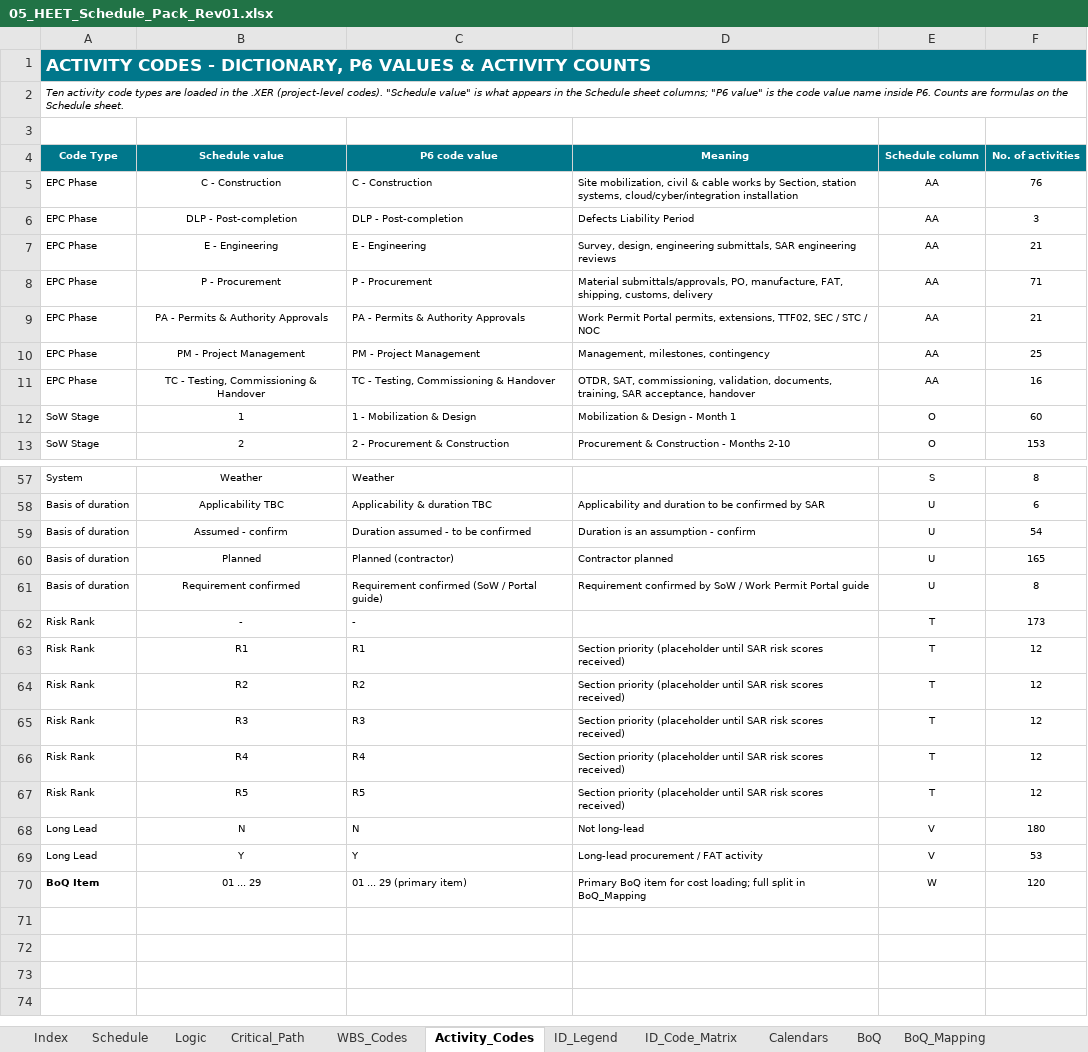
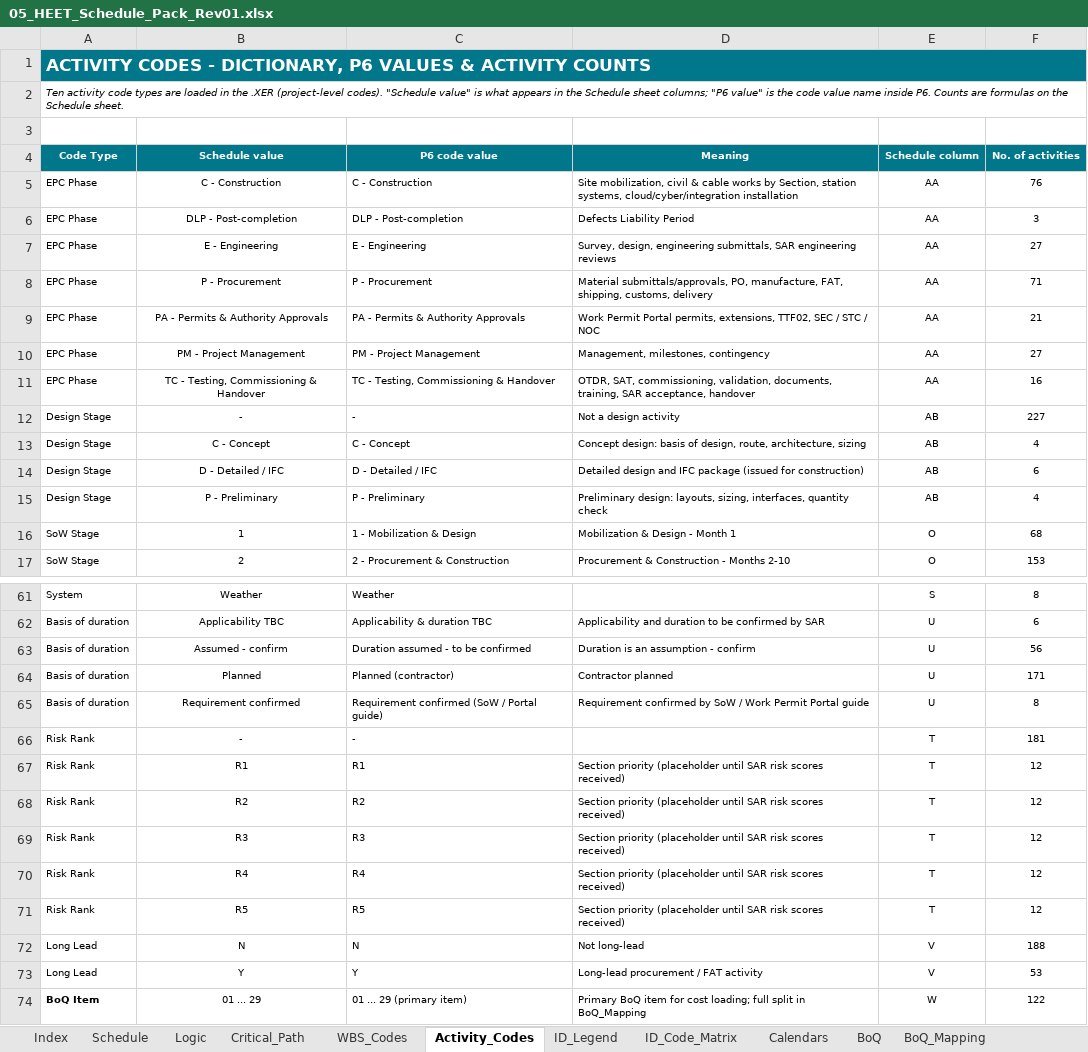
Before and after one commit to mostafaessam8-source/claude-fable-5-prompt, an Excel workbook: Submittal_BEN-26-911-SCH-01_Rev01/05_HEET_Schedule_Pack_Rev01.xlsx, sheet Activity_Codes, drawn as a sheet; only a part is shown, gaps mark what is left out; values as stored, in another font and other column widths than the file's, no borders; addresses are those after the commit; the diff covers the shown part only; the diff names each change by its address in the sheet, - before the commit and + after, or states it on an @@ line.

```diff
--- a/Submittal_BEN-26-911-SCH-01_Rev01/05_HEET_Schedule_Pack_Rev01.xlsx (sheet Activity_Codes)
+++ b/Submittal_BEN-26-911-SCH-01_Rev01/05_HEET_Schedule_Pack_Rev01.xlsx (sheet Activity_Codes)
-F7 (No. of activities): 21
+F7 (No. of activities): 27
-F10 (No. of activities): 25
+F10 (No. of activities): 27
+row 12: Design Stage | - | - | Not a design activity | AB | 227
+row 13: Design Stage | C - Concept | C - Concept | Concept design: basis of design, route, architecture, sizing | AB | 4
+row 14: Design Stage | D - Detailed / IFC | D - Detailed / IFC | Detailed design and IFC package (issued for construction) | AB | 6
+row 15: Design Stage | P - Preliminary | P - Preliminary | Preliminary design: layouts, sizing, interfaces, quantity check | AB | 4
-F16 (No. of activities): 60
+F16 (No. of activities): 68
-F63 (No. of activities): 54
+F63 (No. of activities): 56
-F64 (No. of activities): 165
+F64 (No. of activities): 171
-F66 (No. of activities): 173
+F66 (No. of activities): 181
-F72 (No. of activities): 180
+F72 (No. of activities): 188
-F74 (No. of activities): 120
+F74 (No. of activities): 122
```
Also changed, not shown: 8 edited cells elsewhere in this sheet, sheet Schedule, sheet ID_Code_Matrix, sheet Cost_Distribution, sheet Logic, sheet Submittals, sheet WBS_Codes, 8 more sheets, formulas that keep their value, Submittal_BEN-26-911-SCH-01_Rev01/06_CRS_Contractor_Response_Rev01.xlsx, Submittal_BEN-26-911-SCH-01_Rev01/07_BoQ_Mapping_Rev01.xlsx, 5 other files.
